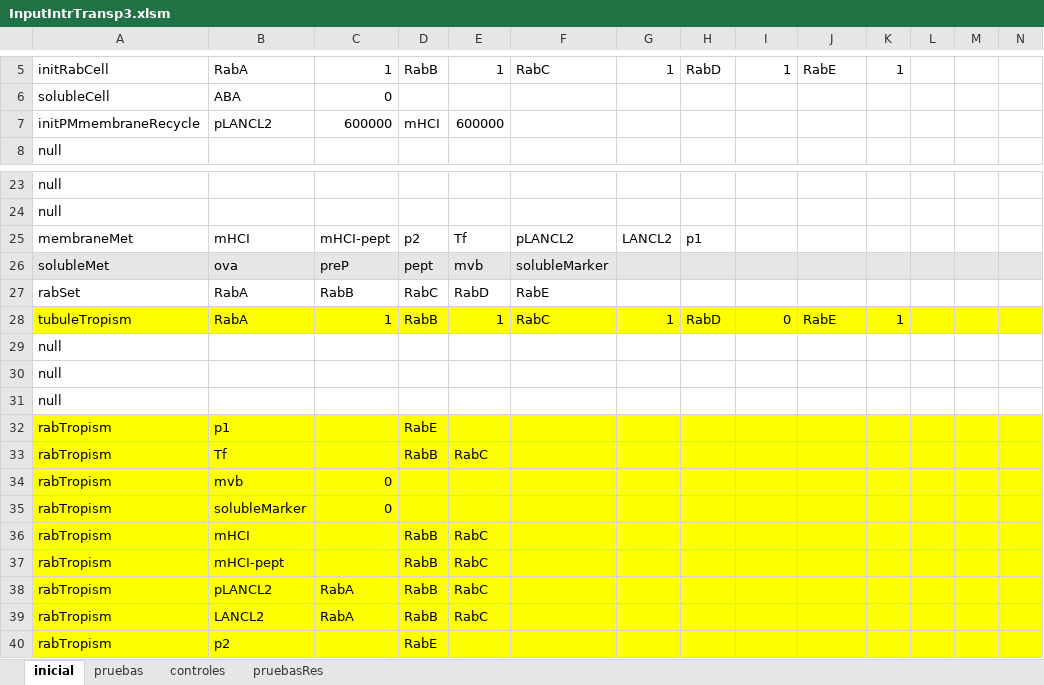
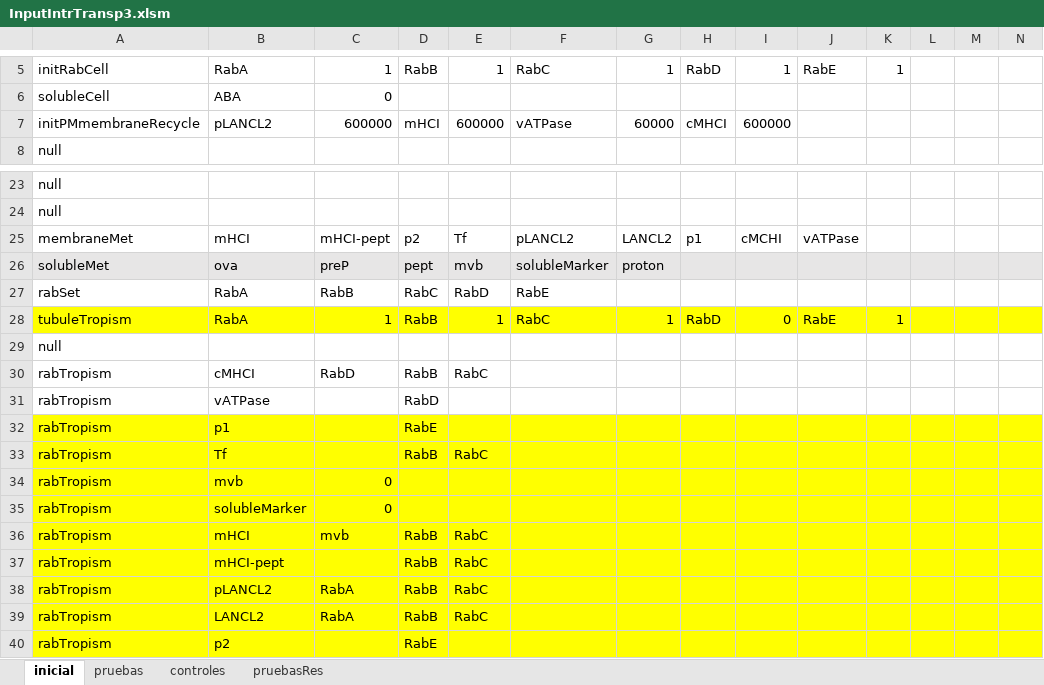
Before and after one commit to ihem-institute/immunity, an Excel workbook: InputIntrTransp3.xlsm, sheet inicial, drawn as a sheet; only a part is shown, gaps mark what is left out; values as stored, in another font and other column widths than the file's, no borders; removed rows and columns are numbered as before the commit, all else as after; rows hold the shown columns only; the diff names each change by its address in the sheet, - before the commit and + after, or states it on an @@ line.

```diff
--- a/InputIntrTransp3.xlsm (sheet inicial)
+++ b/InputIntrTransp3.xlsm (sheet inicial)
-F7: (empty)
+F7: vATPase
-G7: (empty)
+G7: 60000
-H7: (empty)
+H7: cMHCI
-I7: (empty)
+I7: 600000
-I25: (empty)
+I25: cMCHI
-J25: (empty)
+J25: vATPase
-G26: (empty)
+G26: proton
-row 30: null
-row 31: null
+row 30: rabTropism | cMHCI | RabD | RabB | RabC
+row 31: rabTropism | vATPase |  | RabD
-C36: (empty)
+C36: mvb
```
Also changed, not shown: 15 other files.
